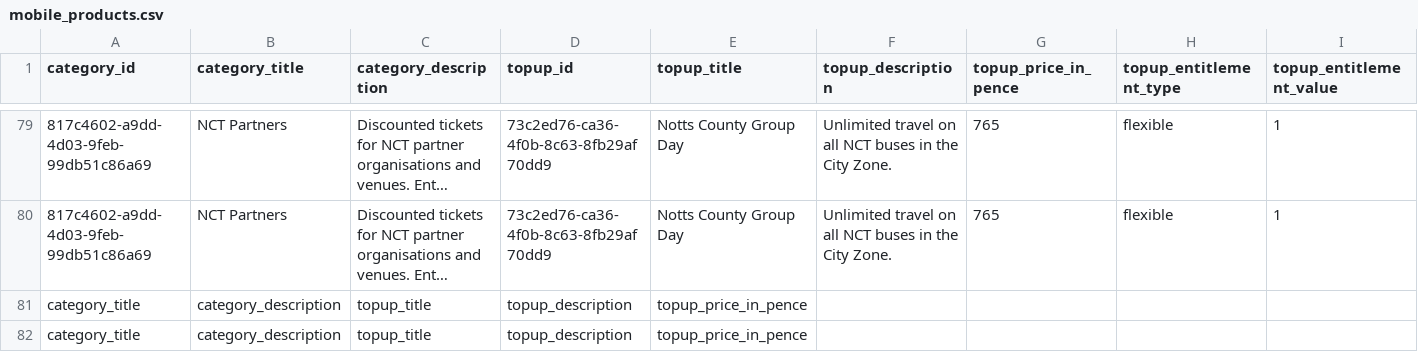
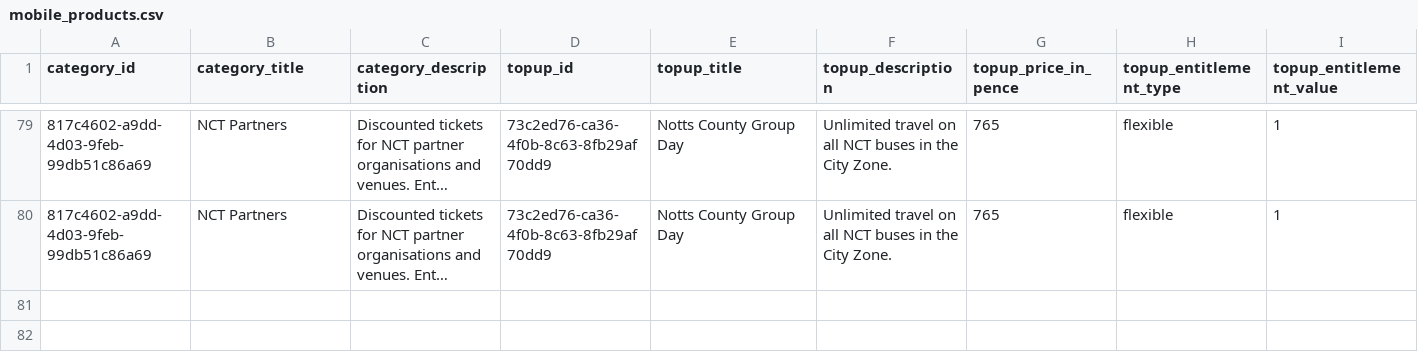
Before and after one commit to topedada/Bus_ticketing_system-, a CSV file: mobile_products.csv, drawn as a sheet; only a part is shown, gaps mark what is left out; long unchanged cells end in …; rows hold the shown columns only; the diff names each change by its address in the sheet, - before the commit and + after, or states it on an @@ line.

```diff
--- a/mobile_products.csv
+++ b/mobile_products.csv
-row 81: category_title | category_description | topup_title | topup_description | topup_price_in_pence
-row 82: category_title | category_description | topup_title | topup_description | topup_price_in_pence
```
Also changed, not shown: 2 other files.
